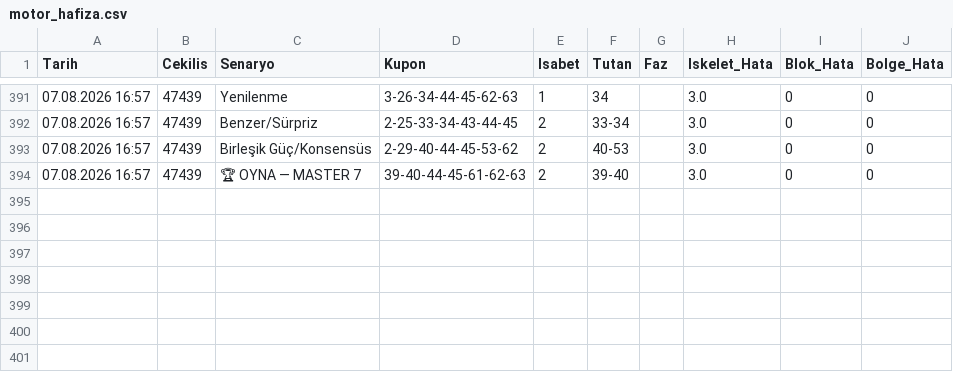
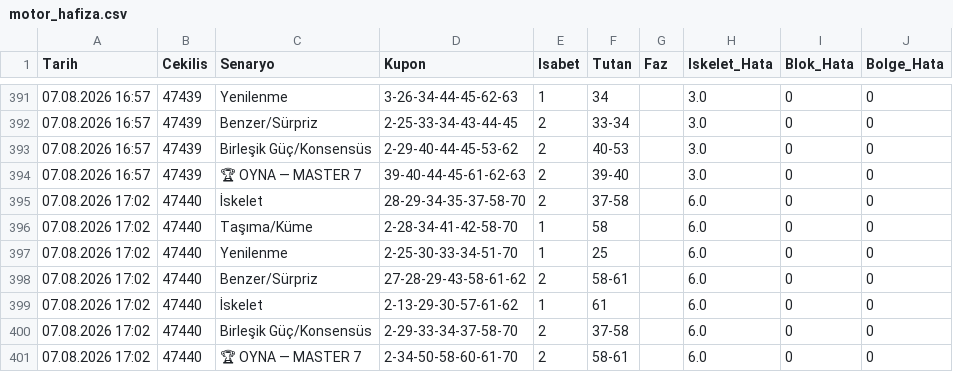
Before and after one commit to gozlekakif-alt/hizli-on-analiz-motoru, a CSV file: motor_hafiza.csv, drawn as a sheet; only a part is shown, gaps mark what is left out.

Commit message:
V17 motor hafızası güncellendi

```diff
--- a/motor_hafiza.csv
+++ b/motor_hafiza.csv
@@ -394 +394,8 @@ Tarih,Cekilis,Senaryo,Kupon,Isabet,Tutan,Faz,Iskelet_Hata,Blok_Hata,Bolge_Hata
 07.08.2026 16:57,47439,🏆 OYNA — MASTER 7,39-40-44-45-61-62-63,2,39-40,,3.0,0,0
+07.08.2026 17:02,47440,İskelet,28-29-34-35-37-58-70,2,37-58,,6.0,0,0
+07.08.2026 17:02,47440,Taşıma/Küme,2-28-34-41-42-58-70,1,58,,6.0,0,0
+07.08.2026 17:02,47440,Yenilenme,2-25-30-33-34-51-70,1,25,,6.0,0,0
+07.08.2026 17:02,47440,Benzer/Sürpriz,27-28-29-43-58-61-62,2,58-61,,6.0,0,0
+07.08.2026 17:02,47440,İskelet,2-13-29-30-57-61-62,1,61,,6.0,0,0
+07.08.2026 17:02,47440,Birleşik Güç/Konsensüs,2-29-33-34-37-58-70,2,37-58,,6.0,0,0
+07.08.2026 17:02,47440,🏆 OYNA — MASTER 7,2-34-50-58-60-61-70,2,58-61,,6.0,0,0
```
